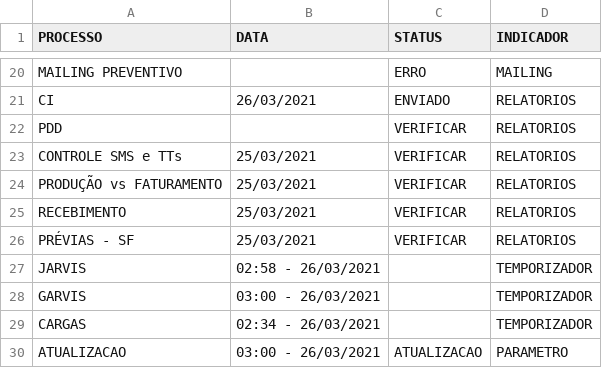
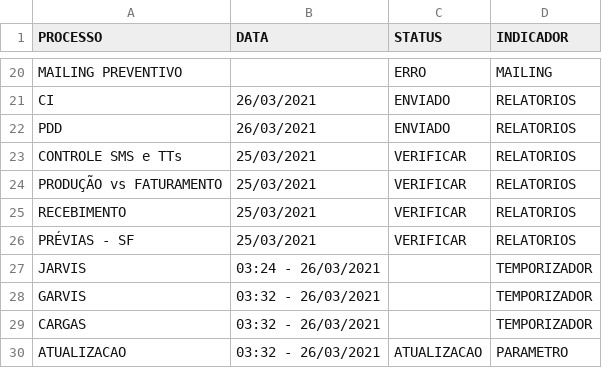
Before and after one commit to lucasely/bot_mis, a CSV file: verdemis.csv, drawn as a sheet; only a part is shown, gaps mark what is left out.

Commit message:
Atualizando - VerdeMIS

```diff
--- a/verdemis.csv
+++ b/verdemis.csv
@@ -21,3 +21,3 @@ MAILING PREVENTIVO;;ERRO;MAILING
 CI;26/03/2021;ENVIADO;RELATORIOS
-PDD;;VERIFICAR;RELATORIOS
+PDD;26/03/2021;ENVIADO;RELATORIOS
 CONTROLE SMS e TTs;25/03/2021;VERIFICAR;RELATORIOS
@@ -26,5 +26,5 @@ RECEBIMENTO;25/03/2021;VERIFICAR;RELATORIOS
 PRÉVIAS - SF;25/03/2021;VERIFICAR;RELATORIOS
-JARVIS;02:58 - 26/03/2021;;TEMPORIZADOR
-GARVIS;03:00 - 26/03/2021;;TEMPORIZADOR
-CARGAS;02:34 - 26/03/2021;;TEMPORIZADOR
-ATUALIZACAO;03:00 - 26/03/2021;ATUALIZACAO;PARAMETRO
+JARVIS;03:24 - 26/03/2021;;TEMPORIZADOR
+GARVIS;03:32 - 26/03/2021;;TEMPORIZADOR
+CARGAS;03:32 - 26/03/2021;;TEMPORIZADOR
+ATUALIZACAO;03:32 - 26/03/2021;ATUALIZACAO;PARAMETRO
```
Also changed, not shown: STATUS_ETL.csv.
